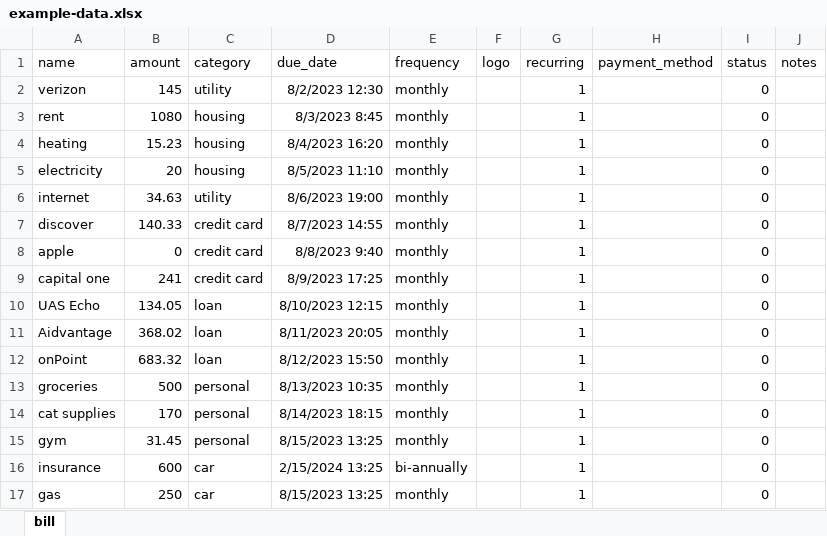
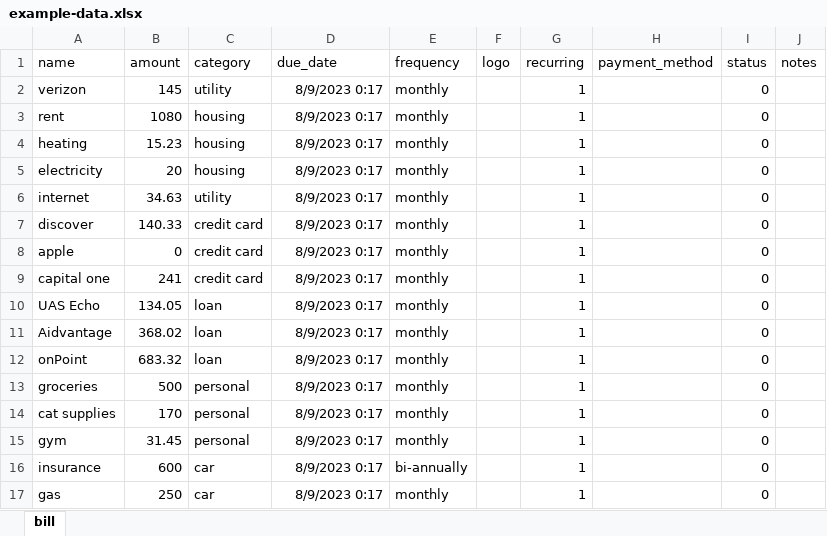
Before and after one commit to 68thandMaine/juno-api, an Excel workbook: example-data.xlsx, sheet bill, drawn as a sheet; values as stored, in another font and other column widths than the file's, no borders; the diff names each change by its address in the sheet, - before the commit and + after, or states it on an @@ line.

```diff
--- a/example-data.xlsx (sheet bill)
+++ b/example-data.xlsx (sheet bill)
-D2 (due_date): 8/2/2023 12:30
+D2 (due_date): 8/9/2023 0:17
-D3 (due_date): 8/3/2023 8:45
+D3 (due_date): 8/9/2023 0:17
-D4 (due_date): 8/4/2023 16:20
+D4 (due_date): 8/9/2023 0:17
-D5 (due_date): 8/5/2023 11:10
+D5 (due_date): 8/9/2023 0:17
-D6 (due_date): 8/6/2023 19:00
+D6 (due_date): 8/9/2023 0:17
-D7 (due_date): 8/7/2023 14:55
+D7 (due_date): 8/9/2023 0:17
-D8 (due_date): 8/8/2023 9:40
+D8 (due_date): 8/9/2023 0:17
-D9 (due_date): 8/9/2023 17:25
+D9 (due_date): 8/9/2023 0:17
-D10 (due_date): 8/10/2023 12:15
+D10 (due_date): 8/9/2023 0:17
-D11 (due_date): 8/11/2023 20:05
+D11 (due_date): 8/9/2023 0:17
-D12 (due_date): 8/12/2023 15:50
+D12 (due_date): 8/9/2023 0:17
-D13 (due_date): 8/13/2023 10:35
+D13 (due_date): 8/9/2023 0:17
-D14 (due_date): 8/14/2023 18:15
+D14 (due_date): 8/9/2023 0:17
-D15 (due_date): 8/15/2023 13:25
+D15 (due_date): 8/9/2023 0:17
-D16 (due_date): 2/15/2024 13:25
+D16 (due_date): 8/9/2023 0:17
-D17 (due_date): 8/15/2023 13:25
+D17 (due_date): 8/9/2023 0:17
```
Also changed, not shown: 8 other files.
